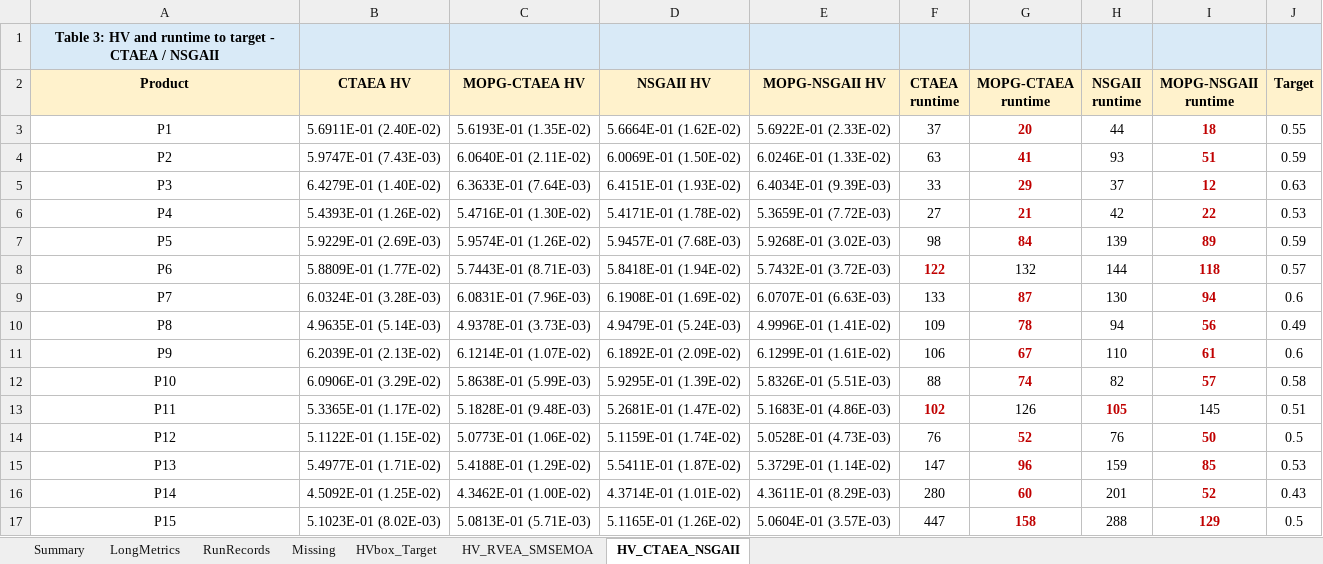
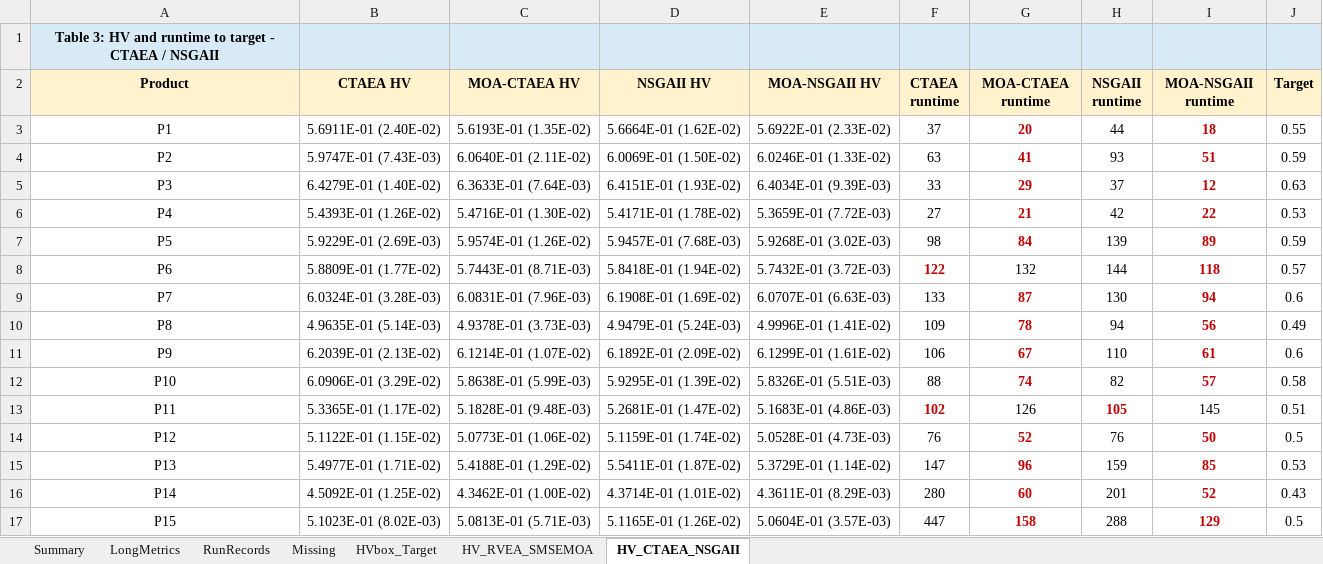
Before and after one commit to fenglinggui/MOA-EP-RDSP, an Excel workbook: results/experiment1_moa_vs_moea_same_hv/experiment1_moa_vs_moea_same_hv_summary.xlsx, sheet HV_CTAEA_NSGAII, drawn as a sheet; values as stored, in another font and other column widths than the file's, no borders; the diff names each change by its address in the sheet, - before the commit and + after, or states it on an @@ line.

```diff
--- a/results/experiment1_moa_vs_moea_same_hv/experiment1_moa_vs_moea_same_hv_summary.xlsx (sheet HV_CTAEA_NSGAII)
+++ b/results/experiment1_moa_vs_moea_same_hv/experiment1_moa_vs_moea_same_hv_summary.xlsx (sheet HV_CTAEA_NSGAII)
-C2: MOPG-CTAEA HV
+C2: MOA-CTAEA HV
-E2: MOPG-NSGAII HV
+E2: MOA-NSGAII HV
-G2: MOPG-CTAEA runtime
+G2: MOA-CTAEA runtime
-I2: MOPG-NSGAII runtime
+I2: MOA-NSGAII runtime
```
Also changed, not shown: sheet RunRecords, sheet Summary, sheet HV_RVEA_SMSEMOA, results/combined/formal_experiment1_experiment2_merged_summary.xlsx, results/experiment2_moa_vs_frameworks_same_time/experiment2_moa_vs_frameworks_same_time_summary.xlsx, 4 other files.
